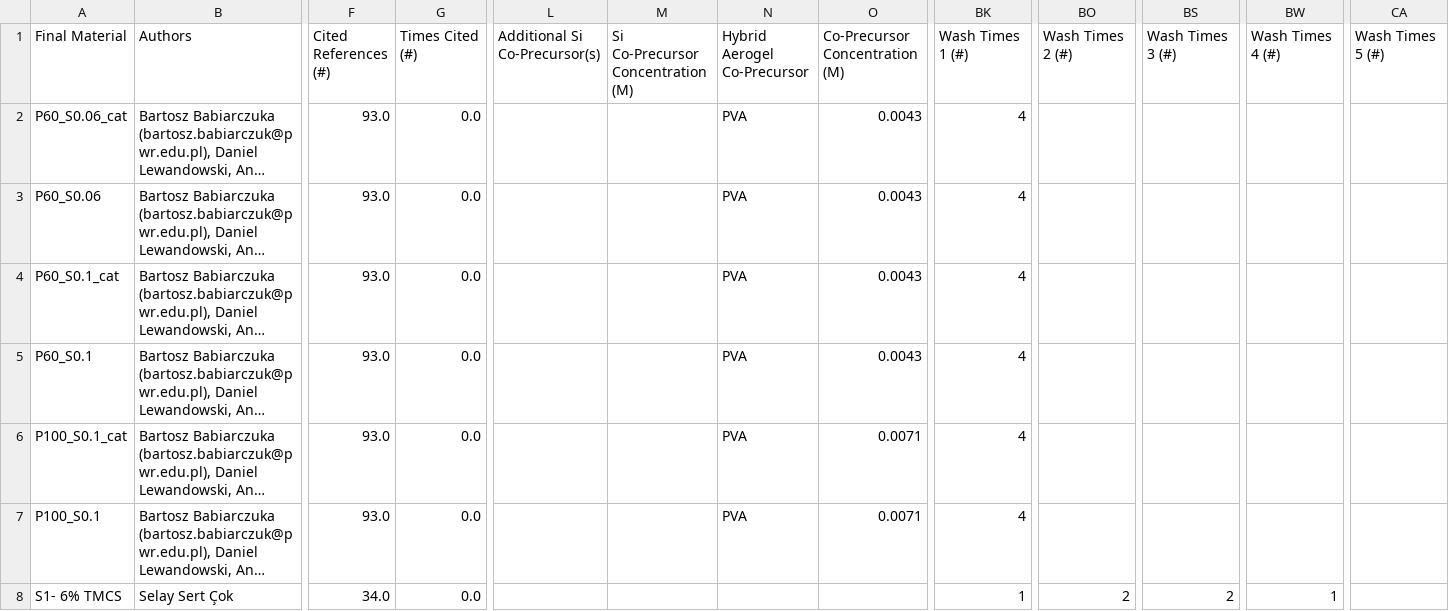
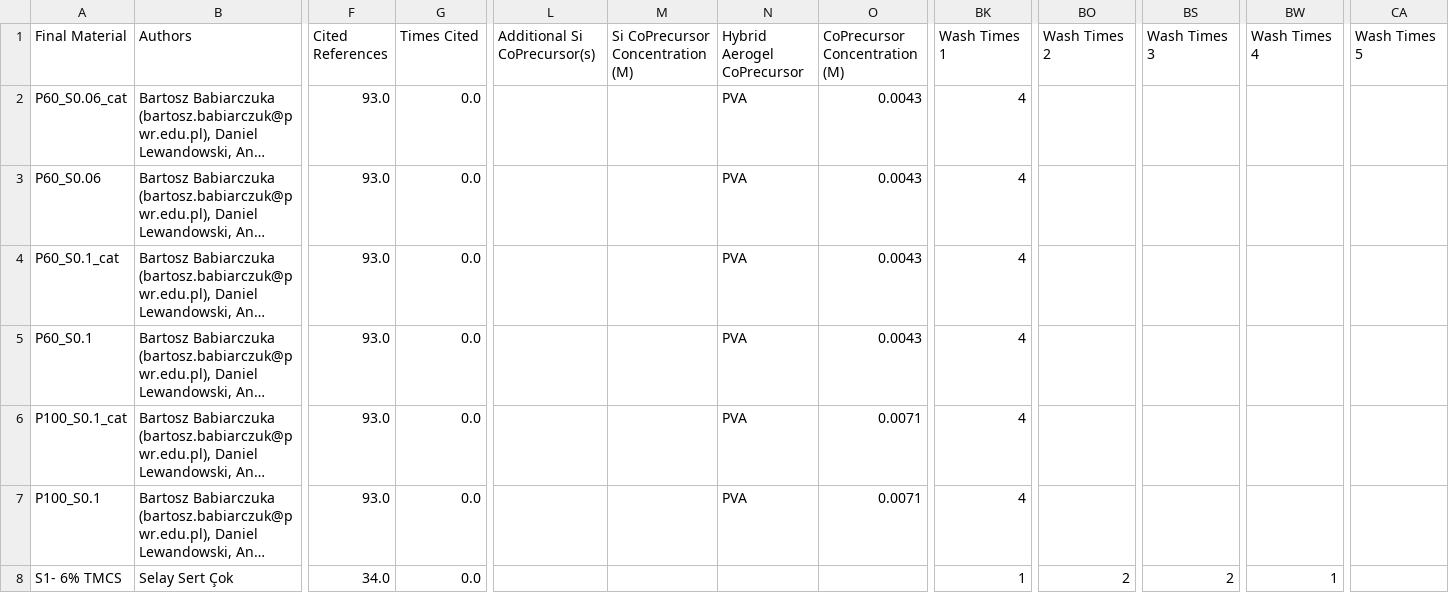
Before and after one commit to andreshyer/Ferri_Aerogel_Neo4j, a CSV file: files/si_aerogels.csv, drawn as a sheet; only a part is shown, gaps mark what is left out; long unchanged cells end in …; the diff names each change by its address in the sheet, - before the commit and + after, or states it on an @@ line.

```diff
--- a/files/si_aerogels.csv
+++ b/files/si_aerogels.csv
-F1: Cited References (#)
+F1: Cited References
-G1: Times Cited (#)
+G1: Times Cited
-L1: Additional Si Co-Precursor(s)
+L1: Additional Si CoPrecursor(s)
-M1: Si Co-Precursor Concentration (M)
+M1: Si CoPrecursor Concentration (M)
-N1: Hybrid Aerogel Co-Precursor
+N1: Hybrid Aerogel CoPrecursor
-O1: Co-Precursor Concentration (M)
+O1: CoPrecursor Concentration (M)
-BK1: Wash Times 1 (#)
+BK1: Wash Times 1
-BO1: Wash Times 2 (#)
+BO1: Wash Times 2
-BS1: Wash Times 3 (#)
+BS1: Wash Times 3
-BW1: Wash Times 4 (#)
+BW1: Wash Times 4
-CA1: Wash Times 5 (#)
+CA1: Wash Times 5
```
Also changed, not shown: 6 other files.
